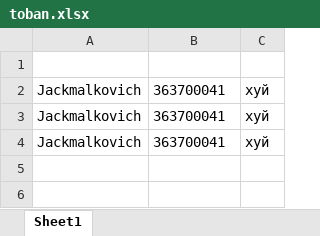
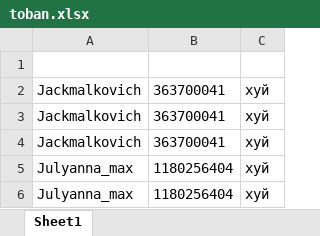
Before and after one commit to tweak1337/mafia-bigbrother, an Excel workbook: toban.xlsx, sheet Sheet1, drawn as a sheet; values as stored, in another font and other column widths than the file's, no borders; the diff names each change by its address in the sheet, - before the commit and + after, or states it on an @@ line.

```diff
--- a/toban.xlsx (sheet Sheet1)
+++ b/toban.xlsx (sheet Sheet1)
+row 5: Julyanna_max | 1180256404 | хуй
+row 6: Julyanna_max | 1180256404 | хуй
```
Also changed, not shown: 1 other file.
